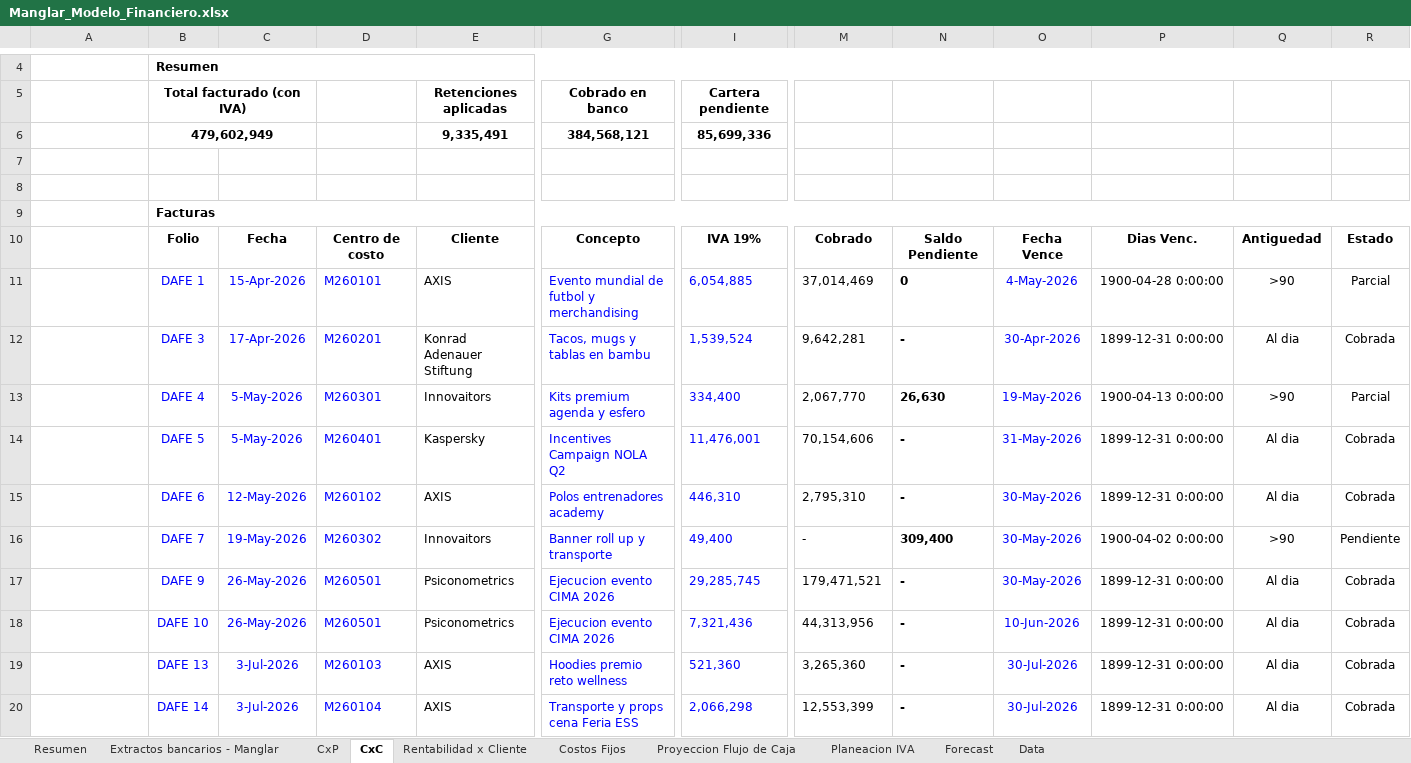
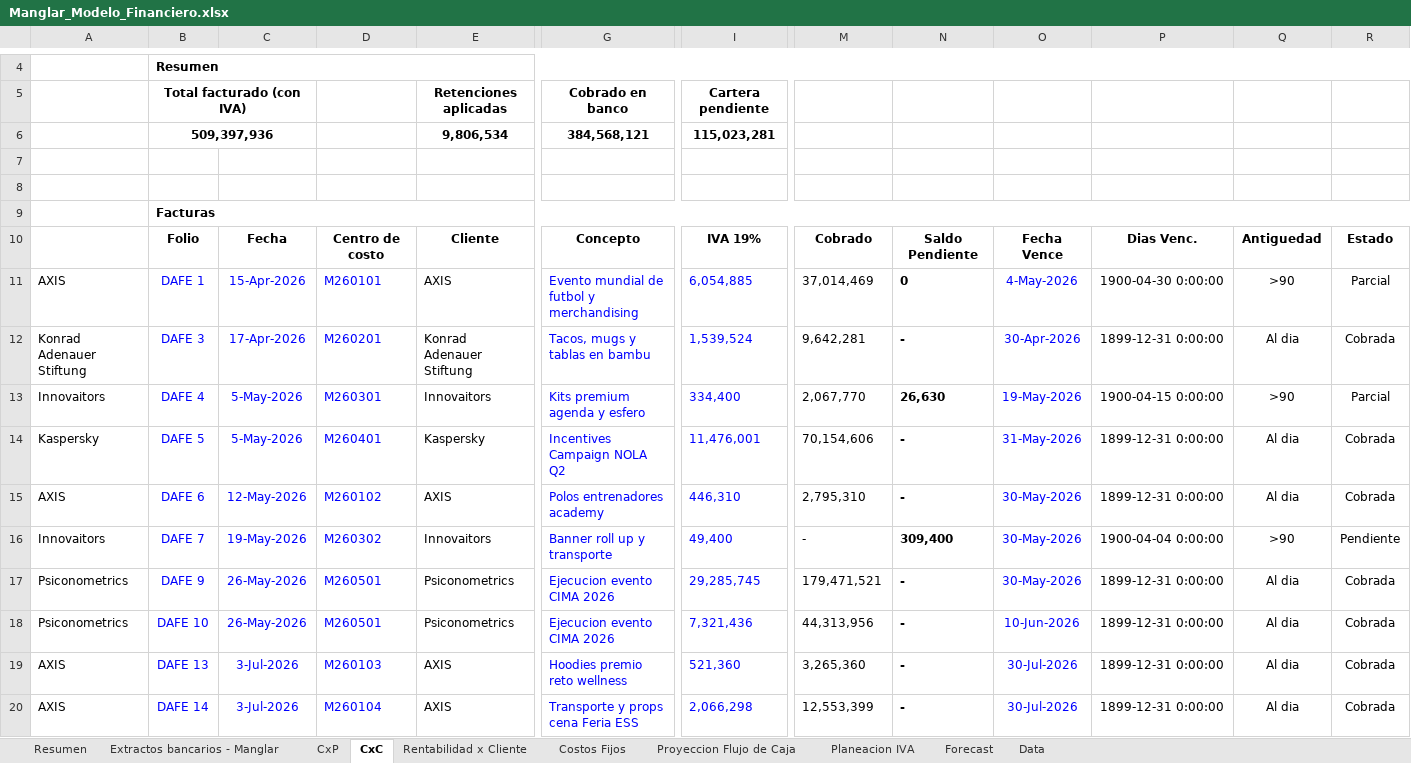
Before and after one commit to santiagomanglar/dashboard-manglar, an Excel workbook: Manglar_Modelo_Financiero.xlsx, sheet CxC, drawn as a sheet; only a part is shown, gaps mark what is left out; values as stored, in another font and other column widths than the file's, no borders; charts and pictures not drawn; removed rows and columns are numbered as before the commit, all else as after; rows hold the shown columns only; the diff covers the shown part only; the diff names each change by its address in the sheet, - before the commit and + after, or states it on an @@ line.

```diff
--- a/Manglar_Modelo_Financiero.xlsx (sheet CxC)
+++ b/Manglar_Modelo_Financiero.xlsx (sheet CxC)
-row 6:  | 479,602,949 |  |  | 9,335,491 | 384,568,121 | 85,699,336
+row 6:  | 509,397,936 |  |  | 9,806,534 | 384,568,121 | 115,023,281
-A11: (empty)
+A11: AXIS
-P11: 1900-04-28 0:00:00
+P11: 1900-04-30 0:00:00
-A12: (empty)
+A12: Konrad Adenauer Stiftung
-A13: (empty)
+A13: Innovaitors
-P13: 1900-04-13 0:00:00
+P13: 1900-04-15 0:00:00
-A14: (empty)
+A14: Kaspersky
-A15: (empty)
+A15: AXIS
-A16: (empty)
+A16: Innovaitors
-P16: 1900-04-02 0:00:00
+P16: 1900-04-04 0:00:00
-A17:A18: (empty)
+A17:A18: Psiconometrics
-A19:A20: (empty)
+A19:A20: AXIS
```
Also changed, not shown: 11 added rows, 3 removed rows and 35 edited cells elsewhere in this sheet, sheet CxP, sheet Extractos bancarios - Manglar, sheet Rentabilidad x Cliente, sheet Proyeccion Flujo de Caja, sheet Resumen, sheet Planeacion IVA, formulas that keep their value, hidden cells.
